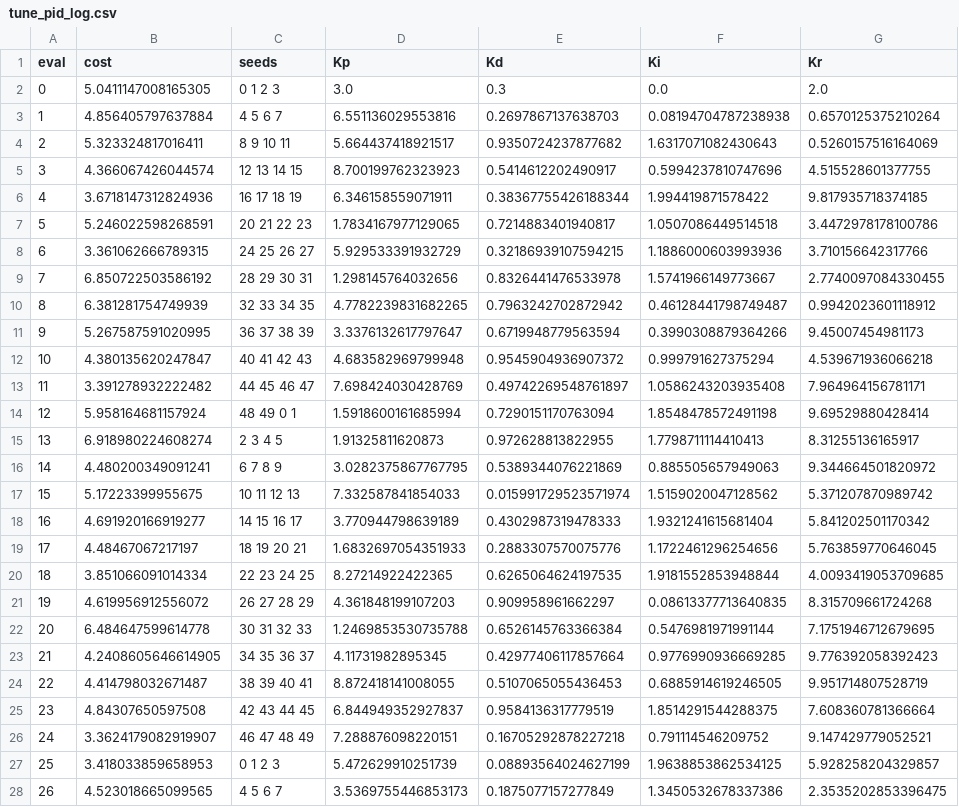
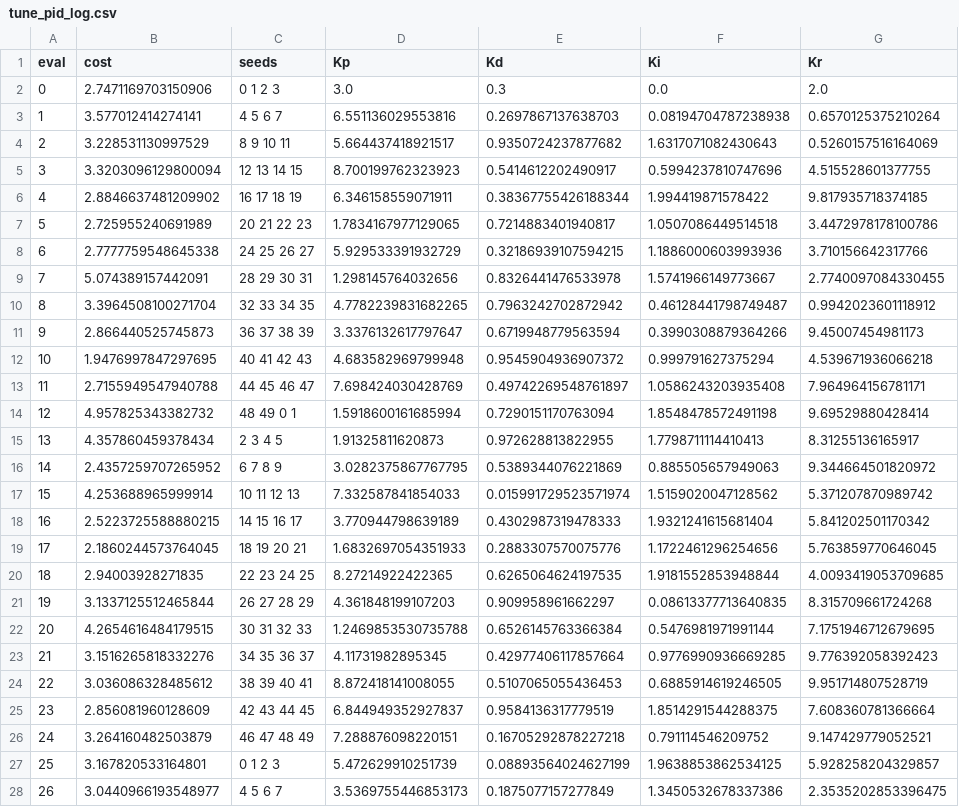
Before and after one commit to Olkien/Project-Icarus, a CSV file: results/tune_pid_log.csv, drawn as a sheet; only a part is shown; the diff covers the shown part only; the diff names each change by its address in the sheet, - before the commit and + after, or states it on an @@ line.

```diff
--- a/results/tune_pid_log.csv
+++ b/results/tune_pid_log.csv
-B2 (cost): 5.0411147008165305
+B2 (cost): 2.7471169703150906
-B3 (cost): 4.856405797637884
+B3 (cost): 3.577012414274141
-B4 (cost): 5.323324817016411
+B4 (cost): 3.228531130997529
-B5 (cost): 4.366067426044574
+B5 (cost): 3.3203096129800094
-B6 (cost): 3.6718147312824936
+B6 (cost): 2.8846637481209902
-B7 (cost): 5.246022598268591
+B7 (cost): 2.725955240691989
-B8 (cost): 3.361062666789315
+B8 (cost): 2.7777759548645338
-B9 (cost): 6.850722503586192
+B9 (cost): 5.074389157442091
-B10 (cost): 6.381281754749939
+B10 (cost): 3.3964508100271704
-B11 (cost): 5.267587591020995
+B11 (cost): 2.866440525745873
-B12 (cost): 4.380135620247847
+B12 (cost): 1.9476997847297695
-B13 (cost): 3.391278932222482
+B13 (cost): 2.7155949547940788
-B14 (cost): 5.958164681157924
+B14 (cost): 4.957825343382732
-B15 (cost): 6.918980224608274
+B15 (cost): 4.357860459378434
-B16 (cost): 4.480200349091241
+B16 (cost): 2.4357259707265952
-B17 (cost): 5.17223399955675
+B17 (cost): 4.253688965999914
-B18 (cost): 4.691920166919277
+B18 (cost): 2.5223725588880215
-B19 (cost): 4.48467067217197
+B19 (cost): 2.1860244573764045
-B20 (cost): 3.851066091014334
+B20 (cost): 2.94003928271835
-B21 (cost): 4.619956912556072
+B21 (cost): 3.1337125512465844
-B22 (cost): 6.484647599614778
+B22 (cost): 4.2654616484179515
-B23 (cost): 4.2408605646614905
+B23 (cost): 3.1516265818332276
-B24 (cost): 4.414798032671487
+B24 (cost): 3.036086328485612
-B25 (cost): 4.84307650597508
+B25 (cost): 2.856081960128609
-B26 (cost): 3.3624179082919907
+B26 (cost): 3.264160482503879
-B27 (cost): 3.418033859658953
+B27 (cost): 3.167820533164801
-B28 (cost): 4.523018665099565
+B28 (cost): 3.0440966193548977
```
Also changed, not shown: 123 edited cells elsewhere in this file, results/difficulty_v2_sweep.csv, 9 other files.
